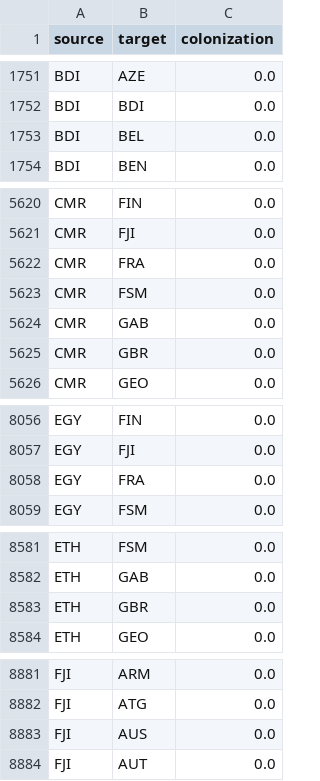
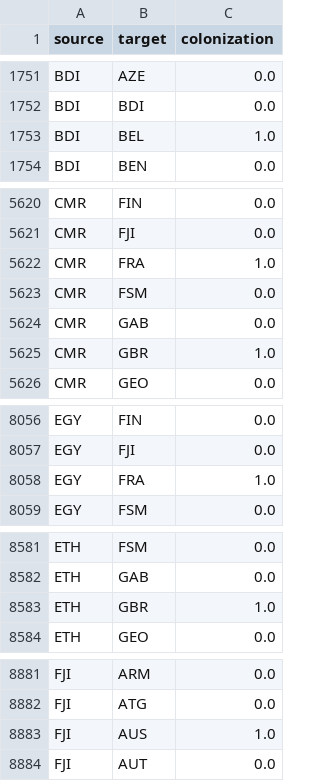
Before and after one commit to aminst/wits, a CSV file: data/common/colonization_el.csv, drawn as a sheet; only a part is shown, gaps mark what is left out; the diff covers the shown part only.

```diff
--- a/data/common/colonization_el.csv
+++ b/data/common/colonization_el.csv
@@ -1752,3 +1752,3 @@ BDI,AZE,0.0
 BDI,BDI,0.0
-BDI,BEL,0.0
+BDI,BEL,1.0
 BDI,BEN,0.0
@@ -5621,6 +5621,6 @@ CMR,FIN,0.0
 CMR,FJI,0.0
-CMR,FRA,0.0
+CMR,FRA,1.0
 CMR,FSM,0.0
 CMR,GAB,0.0
-CMR,GBR,0.0
+CMR,GBR,1.0
 CMR,GEO,0.0
@@ -8057,3 +8057,3 @@ EGY,FIN,0.0
 EGY,FJI,0.0
-EGY,FRA,0.0
+EGY,FRA,1.0
 EGY,FSM,0.0
@@ -8582,3 +8582,3 @@ ETH,FSM,0.0
 ETH,GAB,0.0
-ETH,GBR,0.0
+ETH,GBR,1.0
 ETH,GEO,0.0
@@ -8882,3 +8882,3 @@ FJI,ARM,0.0
 FJI,ATG,0.0
-FJI,AUS,0.0
+FJI,AUS,1.0
 FJI,AUT,0.0
```
Also changed, not shown: 20 edited cells elsewhere in this file, data/2011/edgelist_disparity.csv, data/2011/edgelist_threshold.csv, 5 other files.
